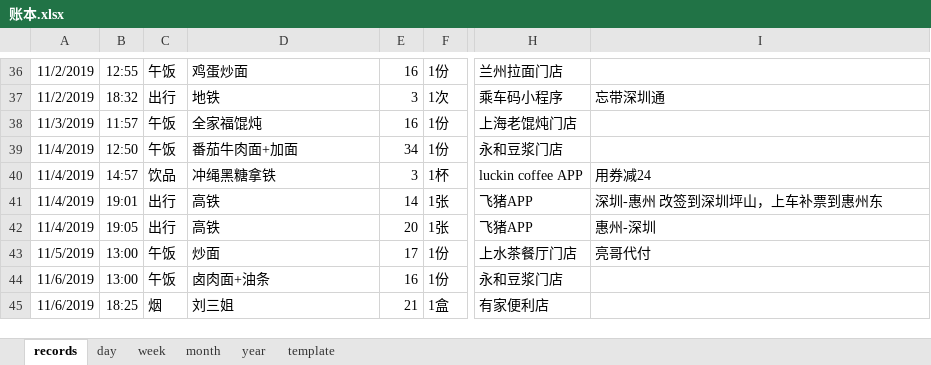
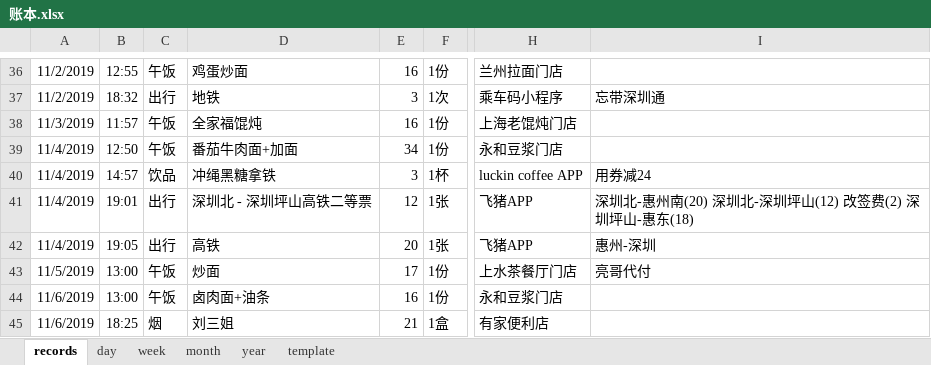
Before and after one commit to libo9527/filebackup, an Excel workbook: 账本.xlsx, sheet records, drawn as a sheet; only a part is shown, gaps mark what is left out; values as stored, in another font and other column widths than the file's, no borders; table styles not drawn; the diff covers the shown part only; the diff names each change by its address in the sheet, - before the commit and + after, or states it on an @@ line.

```diff
--- a/账本.xlsx (sheet records)
+++ b/账本.xlsx (sheet records)
-D41: 高铁
+D41: 深圳北 - 深圳坪山高铁二等票
-E41: 14
+E41: 12
-I41: 深圳-惠州 改签到深圳坪山，上车补票到惠州东
+I41: 深圳北-惠州南(20) 深圳北-深圳坪山(12) 改签费(2) 深圳坪山-惠东(18)
```
Also changed, not shown: 22 added rows elsewhere in this sheet, sheet year, formulas that keep their value, 2 other files.
